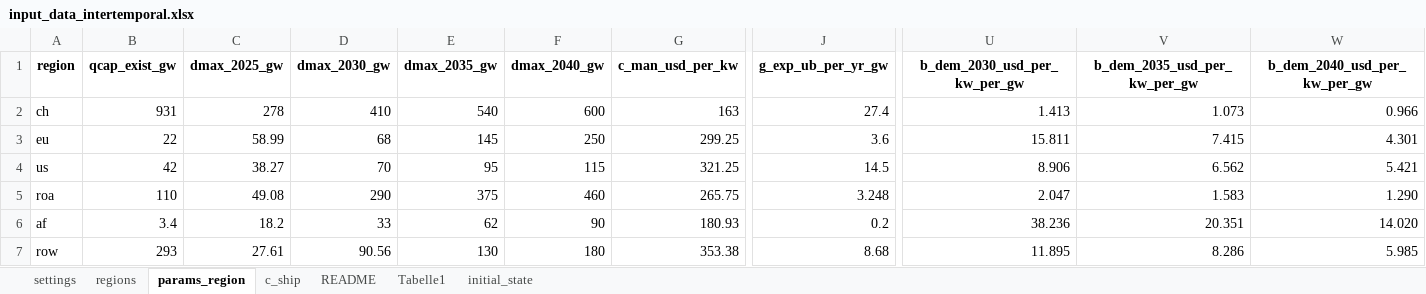
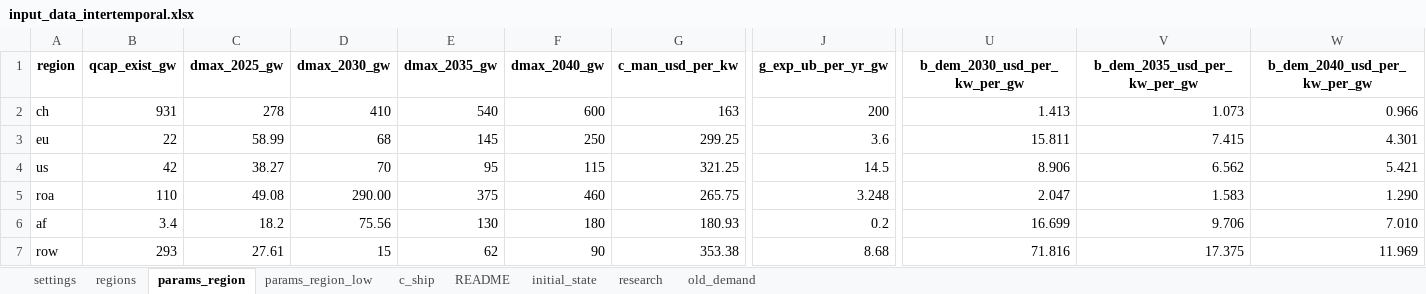
Before and after one commit to Acsekoe/SolarGeoRisk_EPEC_intertemporal, an Excel workbook: inputs/input_data_intertemporal.xlsx, sheet params_region, drawn as a sheet; only a part is shown, gaps mark what is left out; values as stored, in another font and other column widths than the file's, no borders; the diff names each change by its address in the sheet, - before the commit and + after, or states it on an @@ line.

```diff
--- a/inputs/input_data_intertemporal.xlsx (sheet params_region)
+++ b/inputs/input_data_intertemporal.xlsx (sheet params_region)
-sheet tab: Tabelle1
+sheet tab: params_region_low
+sheet tab: research
+sheet tab: old_demand
-J2 (g_exp_ub_per_yr_gw): 27.4
+J2 (g_exp_ub_per_yr_gw): 200
-D5 (dmax_2030_gw): 290
+D5 (dmax_2030_gw): 290.00
-D6 (dmax_2030_gw): 33
+D6 (dmax_2030_gw): 75.56
-E6 (dmax_2035_gw): 62
+E6 (dmax_2035_gw): 130
-F6 (dmax_2040_gw): 90
+F6 (dmax_2040_gw): 180
-U6 (b_dem_2030_usd_per_kw_per_gw): 38.236
+U6 (b_dem_2030_usd_per_kw_per_gw): 16.699
-V6 (b_dem_2035_usd_per_kw_per_gw): 20.351
+V6 (b_dem_2035_usd_per_kw_per_gw): 9.706
-W6 (b_dem_2040_usd_per_kw_per_gw): 14.020
+W6 (b_dem_2040_usd_per_kw_per_gw): 7.010
-D7 (dmax_2030_gw): 90.56
+D7 (dmax_2030_gw): 15
-E7 (dmax_2035_gw): 130
+E7 (dmax_2035_gw): 62
-F7 (dmax_2040_gw): 180
+F7 (dmax_2040_gw): 90
-U7 (b_dem_2030_usd_per_kw_per_gw): 11.895
+U7 (b_dem_2030_usd_per_kw_per_gw): 71.816
-V7 (b_dem_2035_usd_per_kw_per_gw): 8.286
+V7 (b_dem_2035_usd_per_kw_per_gw): 17.375
-W7 (b_dem_2040_usd_per_kw_per_gw): 5.985
+W7 (b_dem_2040_usd_per_kw_per_gw): 11.969
```
Also changed, not shown: sheet initial_state, charts or pictures, outputs/results_20260328_183146_903a7d.xlsx, 13 other files.
